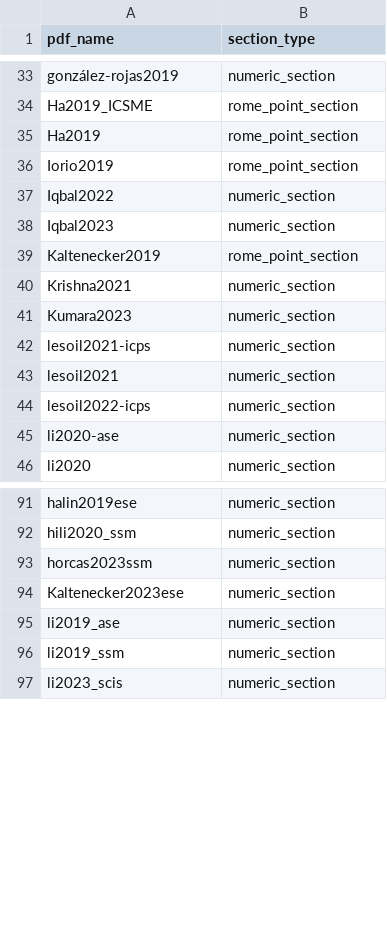
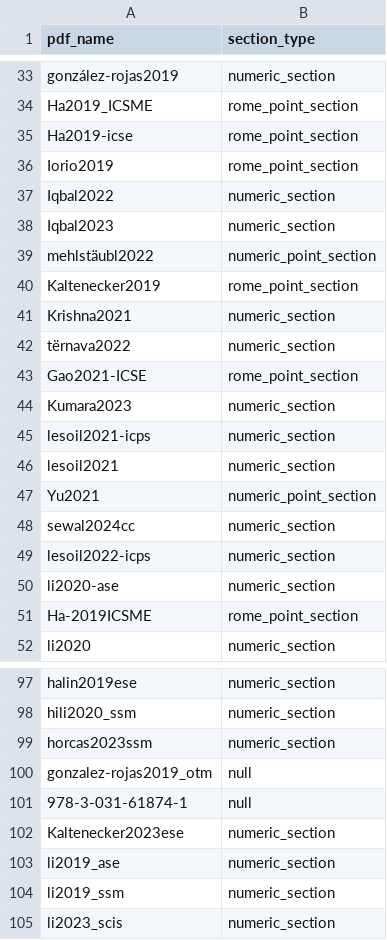
Before and after one commit to PedroVerardo/AutoSLR, a CSV file: validations/regex_validation/regex_validation.csv, drawn as a sheet; only a part is shown, gaps mark what is left out.

```diff
--- a/validations/regex_validation/regex_validation.csv
+++ b/validations/regex_validation/regex_validation.csv
@@ -34,3 +34,3 @@ gonzález-rojas2019,numeric_section
 Ha2019_ICSME,rome_point_section
-Ha2019,rome_point_section
+Ha2019-icse,rome_point_section
 Iorio2019,rome_point_section
@@ -38,4 +38,7 @@ Iqbal2022,numeric_section
 Iqbal2023,numeric_section
+mehlstäubl2022,numeric_point_section
 Kaltenecker2019,rome_point_section
 Krishna2021,numeric_section
+tërnava2022,numeric_section
+Gao2021-ICSE,rome_point_section
 Kumara2023,numeric_section
@@ -43,4 +46,7 @@ lesoil2021-icps,numeric_section
 lesoil2021,numeric_section
+Yu2021,numeric_point_section
+sewal2024cc,numeric_section
 lesoil2022-icps,numeric_section
 li2020-ase,numeric_section
+Ha-2019ICSME,rome_point_section
 li2020,numeric_section
@@ -93,2 +99,4 @@ hili2020_ssm,numeric_section
 horcas2023ssm,numeric_section
+gonzalez-rojas2019_otm,null
+978-3-031-61874-1,null
 Kaltenecker2023ese,numeric_section
```
Also changed, not shown: 4 other files.
